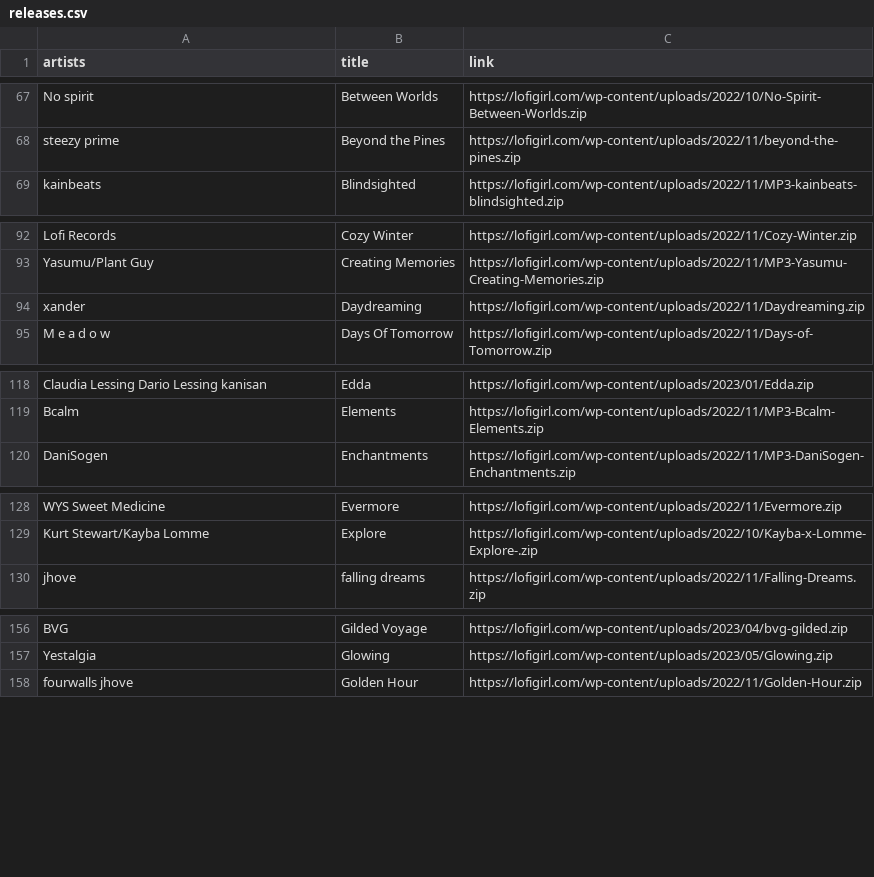
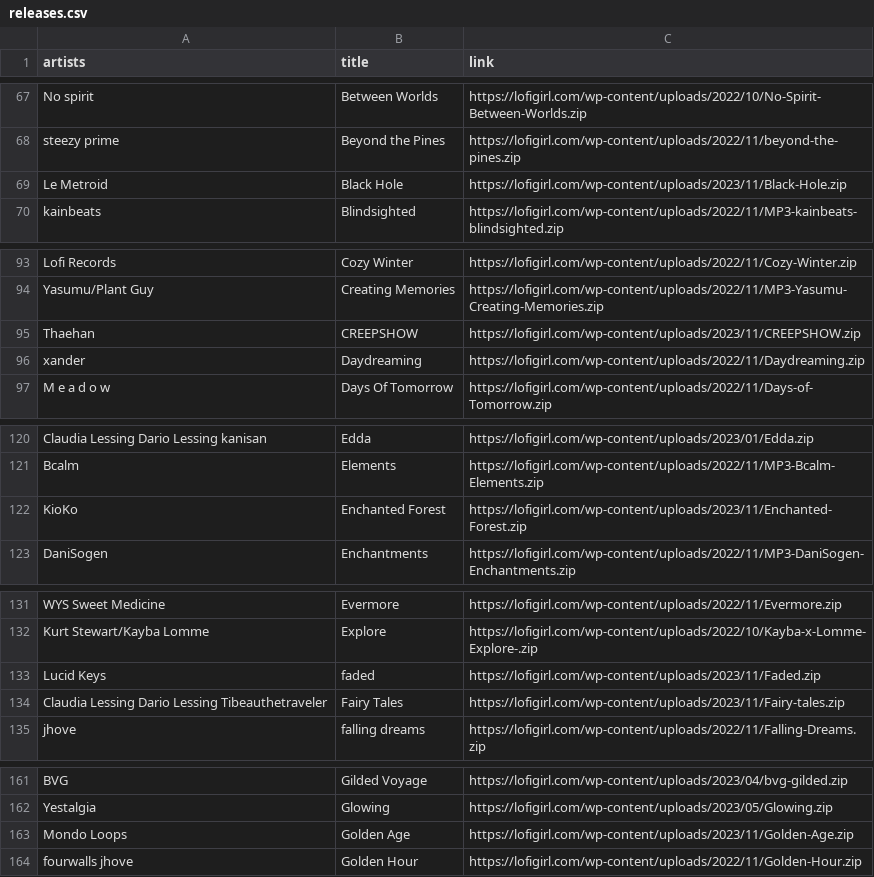
Before and after one commit to surfer190/lofigirl-downloader, a CSV file: releases.csv, drawn as a sheet; only a part is shown, gaps mark what is left out; the diff covers the shown part only; the diff names each change by its address in the sheet, - before the commit and + after, or states it on an @@ line.

Commit message:
Add new releases

```diff
--- a/releases.csv
+++ b/releases.csv
+row 69: Le Metroid | Black Hole | https://lofigirl.com/wp-content/uploads/2023/11/Black-Hole.zip
+row 95: Thaehan | CREEPSHOW | https://lofigirl.com/wp-content/uploads/2023/11/CREEPSHOW.zip
+row 122: KioKo | Enchanted Forest | https://lofigirl.com/wp-content/uploads/2023/11/Enchanted-Forest.zip
+row 133: Lucid Keys | faded | https://lofigirl.com/wp-content/uploads/2023/11/Faded.zip
+row 134: Claudia Lessing Dario Lessing Tibeauthetraveler | Fairy Tales | https://lofigirl.com/wp-content/uploads/2023/11/Fairy-tales.zip
+row 163: Mondo Loops | Golden Age | https://lofigirl.com/wp-content/uploads/2023/11/Golden-Age.zip
```
Also changed, not shown: 5 added rows elsewhere in this file.
